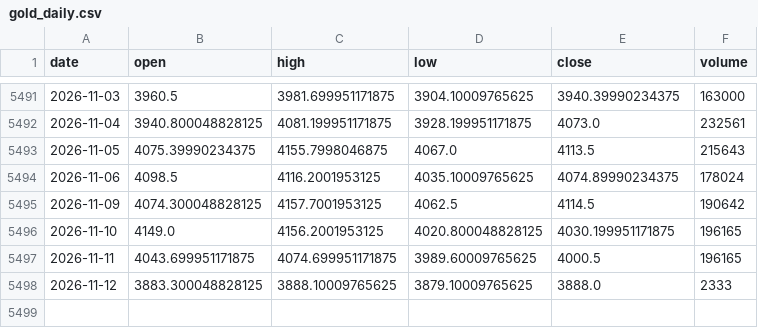
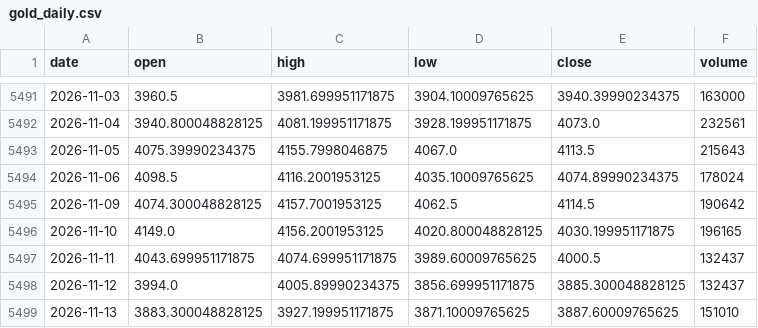
Before and after one commit to bess129/petcoke-forecaster, a CSV file: data/gold_daily.csv, drawn as a sheet; only a part is shown, gaps mark what is left out.

```diff
--- a/data/gold_daily.csv
+++ b/data/gold_daily.csv
@@ -5496,3 +5496,4 @@ date,open,high,low,close,volume
 2026-11-10,4149.0,4156.2001953125,4020.800048828125,4030.199951171875,196165
-2026-11-11,4043.699951171875,4074.699951171875,3989.60009765625,4000.5,196165
-2026-11-12,3883.300048828125,3888.10009765625,3879.10009765625,3888.0,2333
+2026-11-11,4043.699951171875,4074.699951171875,3989.60009765625,4000.5,132437
+2026-11-12,3994.0,4005.89990234375,3856.699951171875,3885.300048828125,132437
+2026-11-13,3883.300048828125,3927.199951171875,3871.10009765625,3887.60009765625,151010
```
Also changed, not shown: data/news.csv, 4 other files.
